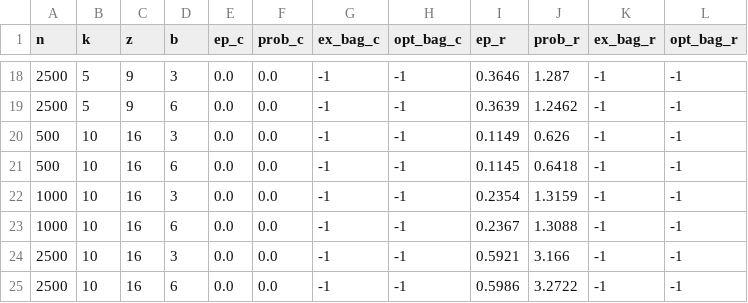
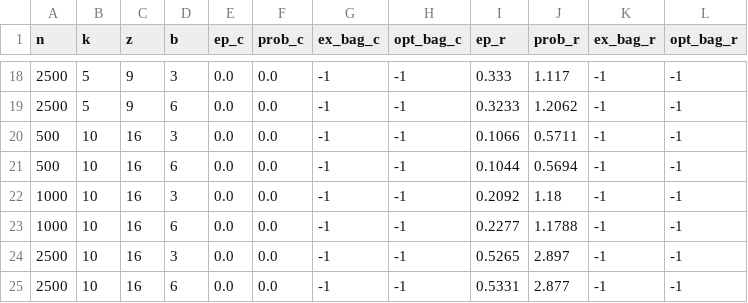
Before and after one commit to mhmdaminraeisi/mining, a CSV file: results/taxi.csv, drawn as a sheet; only a part is shown, gaps mark what is left out; the diff covers the shown part only.

```diff
--- a/results/taxi.csv
+++ b/results/taxi.csv
@@ -18,8 +18,8 @@ n,k,z,b,ep_c,prob_c,ex_bag_c,opt_bag_c,ep_r,prob_r,ex_bag_r,opt_bag_r
-2500,5,9,3,0.0,0.0,-1,-1,0.3646,1.287,-1,-1
-2500,5,9,6,0.0,0.0,-1,-1,0.3639,1.2462,-1,-1
-500,10,16,3,0.0,0.0,-1,-1,0.1149,0.626,-1,-1
-500,10,16,6,0.0,0.0,-1,-1,0.1145,0.6418,-1,-1
-1000,10,16,3,0.0,0.0,-1,-1,0.2354,1.3159,-1,-1
-1000,10,16,6,0.0,0.0,-1,-1,0.2367,1.3088,-1,-1
-2500,10,16,3,0.0,0.0,-1,-1,0.5921,3.166,-1,-1
-2500,10,16,6,0.0,0.0,-1,-1,0.5986,3.2722,-1,-1
+2500,5,9,3,0.0,0.0,-1,-1,0.333,1.117,-1,-1
+2500,5,9,6,0.0,0.0,-1,-1,0.3233,1.2062,-1,-1
+500,10,16,3,0.0,0.0,-1,-1,0.1066,0.5711,-1,-1
+500,10,16,6,0.0,0.0,-1,-1,0.1044,0.5694,-1,-1
+1000,10,16,3,0.0,0.0,-1,-1,0.2092,1.18,-1,-1
+1000,10,16,6,0.0,0.0,-1,-1,0.2277,1.1788,-1,-1
+2500,10,16,3,0.0,0.0,-1,-1,0.5265,2.897,-1,-1
+2500,10,16,6,0.0,0.0,-1,-1,0.5331,2.877,-1,-1
```
Also changed, not shown: 31 edited cells elsewhere in this file, results/crime.csv, results/pokemon.csv.
